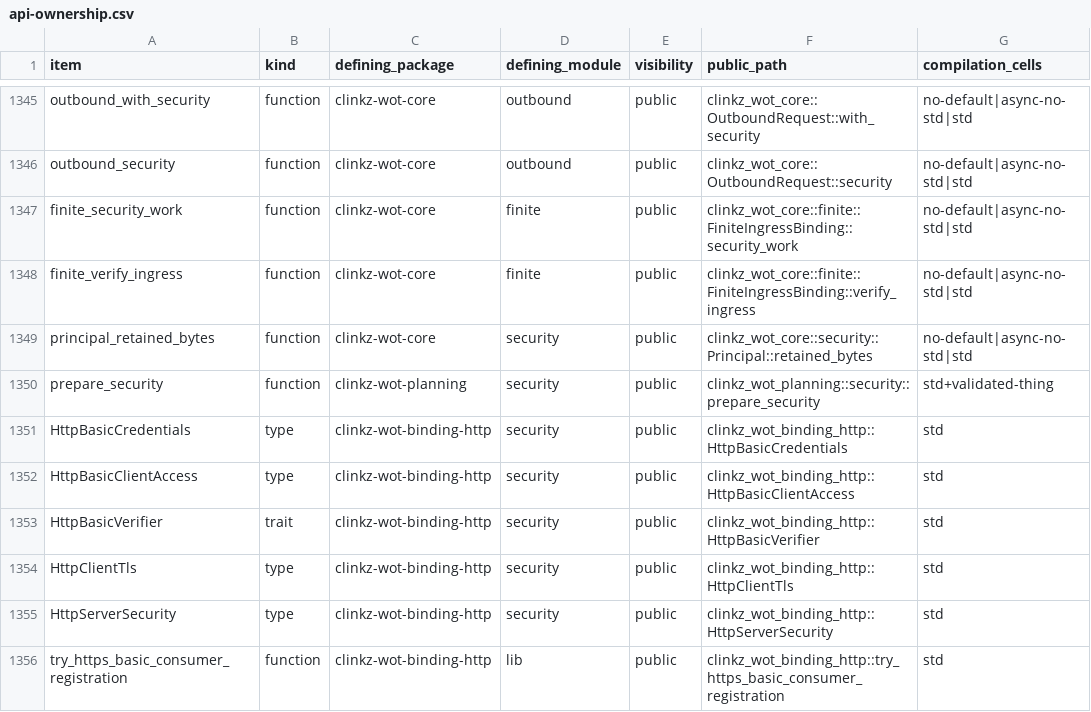
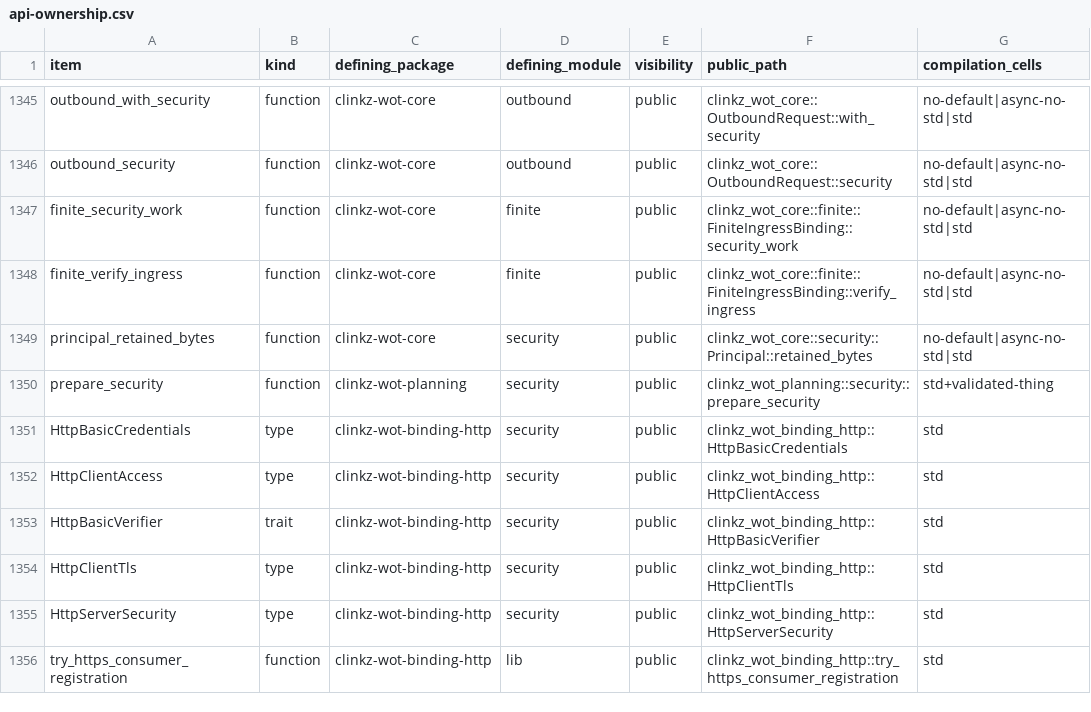
Before and after one commit to yushun1990/clinkz-wot, a CSV file: docs/api-ownership.csv, drawn as a sheet; only a part is shown, gaps mark what is left out; the diff covers the shown part only; the diff names each change by its address in the sheet, - before the commit and + after, or states it on an @@ line.

```diff
--- a/docs/api-ownership.csv
+++ b/docs/api-ownership.csv
-A1352 (item): HttpBasicClientAccess
+A1352 (item): HttpClientAccess
-F1352 (public_path): clinkz_wot_binding_http::HttpBasicClientAccess
+F1352 (public_path): clinkz_wot_binding_http::HttpClientAccess
-A1356 (item): try_https_basic_consumer_registration
+A1356 (item): try_https_consumer_registration
-F1356 (public_path): clinkz_wot_binding_http::try_https_basic_consumer_registration
+F1356 (public_path): clinkz_wot_binding_http::try_https_consumer_registration
```
Also changed, not shown: 8 added rows and 4 edited cells elsewhere in this file, 46 other files.
